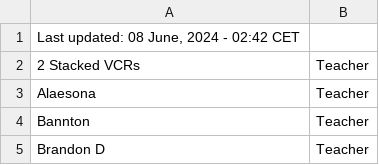
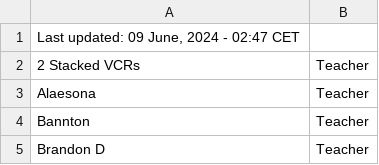
Before and after one commit to SuIT-pub/Mind-the-School, a CSV file: game/members.csv, drawn as a sheet; only a part is shown.

Commit message:
updated members.csv

```diff
--- a/game/members.csv
+++ b/game/members.csv
@@ -1,2 +1,2 @@
-Last updated: 08 June, 2024 - 02:42 CET
+Last updated: 09 June, 2024 - 02:47 CET
 2 Stacked VCRs;Teacher
```
